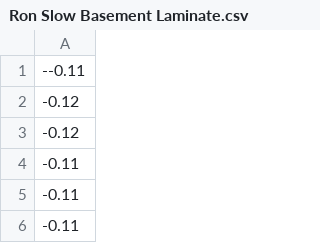
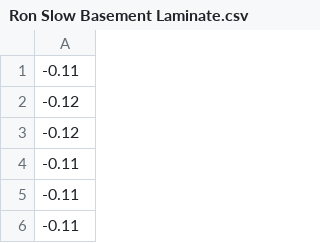
Before and after one commit to Capstone-Gait-Keepers/capstone, a CSV file: datasets/Ron Slow Basement Laminate.csv, drawn as a sheet; only a part is shown.

```diff
--- a/datasets/Ron Slow Basement Laminate.csv
+++ b/datasets/Ron Slow Basement Laminate.csv
@@ -1,2 +1,2 @@
---0.11
+-0.11
 -0.12
```
Also changed, not shown: datasets/Ron Regular Basement Laminate.csv, datasets/Ron and Lychee Living Room.csv.
